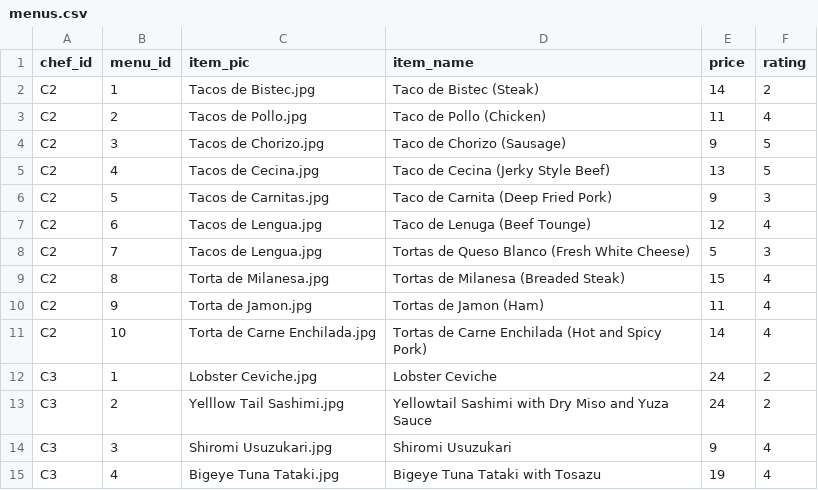
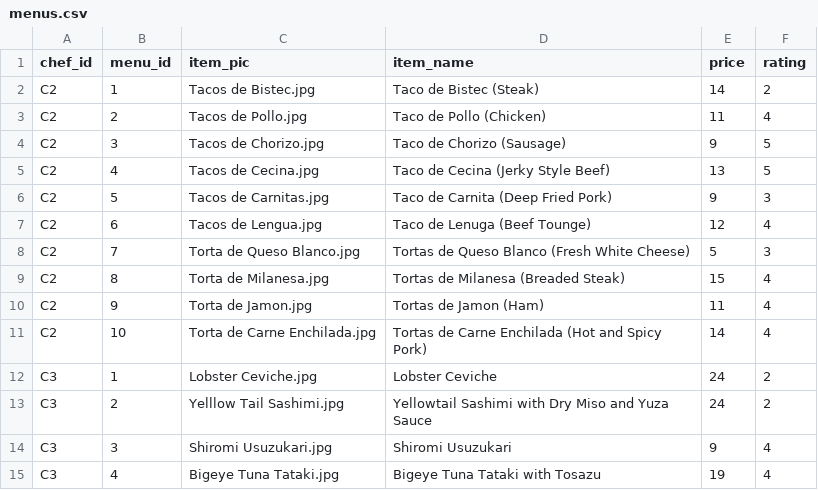
Before and after one commit to peranakanfrancis/orderdelivery, a CSV file: menus.csv, drawn as a sheet; only a part is shown.

Commit message:
inserted jpgs into menus entity

```diff
--- a/menus.csv
+++ b/menus.csv
@@ -7,3 +7,3 @@ C2,5,Tacos de Carnitas.jpg,Taco de Carnita (Deep Fried Pork),9,3
 C2,6,Tacos de Lengua.jpg,Taco de Lenuga (Beef Tounge),12,4
-C2,7,Tacos de Lengua.jpg,Tortas de Queso Blanco (Fresh White Cheese),5,3
+C2,7,Torta de Queso Blanco.jpg,Tortas de Queso Blanco (Fresh White Cheese),5,3
 C2,8,Torta de Milanesa.jpg,Tortas de Milanesa (Breaded Steak),15,4
```
Also changed, not shown: 2 other files.
